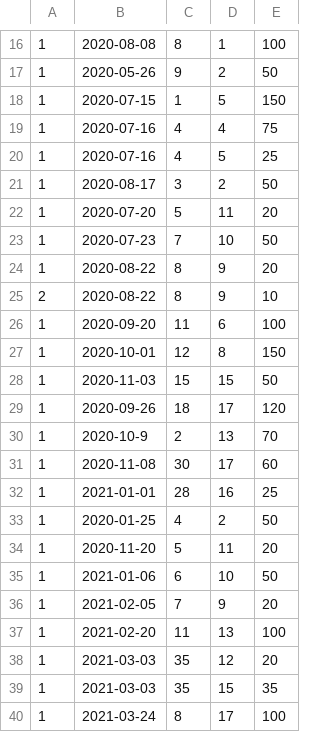
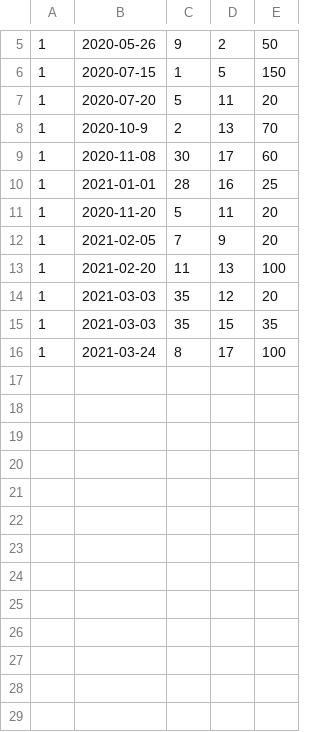
Before and after one commit to sscrane/BasesDeDonn-es, a CSV file: CSV_Fichiers/quantite.csv, drawn as a sheet; only a part is shown, gaps mark what is left out; the diff covers the shown part only; the diff names each change by its address in the sheet, - before the commit and + after, or states it on an @@ line.

```diff
--- a/CSV_Fichiers/quantite.csv
+++ b/CSV_Fichiers/quantite.csv
-row 16: 1 | 2020-08-08 | 8 | 1 | 100
-row 19: 1 | 2020-07-16 | 4 | 4 | 75
-row 20: 1 | 2020-07-16 | 4 | 5 | 25
-row 21: 1 | 2020-08-17 | 3 | 2 | 50
-row 23: 1 | 2020-07-23 | 7 | 10 | 50
-row 24: 1 | 2020-08-22 | 8 | 9 | 20
-row 25: 2 | 2020-08-22 | 8 | 9 | 10
-row 26: 1 | 2020-09-20 | 11 | 6 | 100
-row 27: 1 | 2020-10-01 | 12 | 8 | 150
-row 28: 1 | 2020-11-03 | 15 | 15 | 50
-row 29: 1 | 2020-09-26 | 18 | 17 | 120
-row 33: 1 | 2020-01-25 | 4 | 2 | 50
-row 35: 1 | 2021-01-06 | 6 | 10 | 50
```
Also changed, not shown: 11 removed rows elsewhere in this file, CSV_Fichiers/etapes_transitoires.csv, CSV_Fichiers/voyages.csv, 2 other files.
